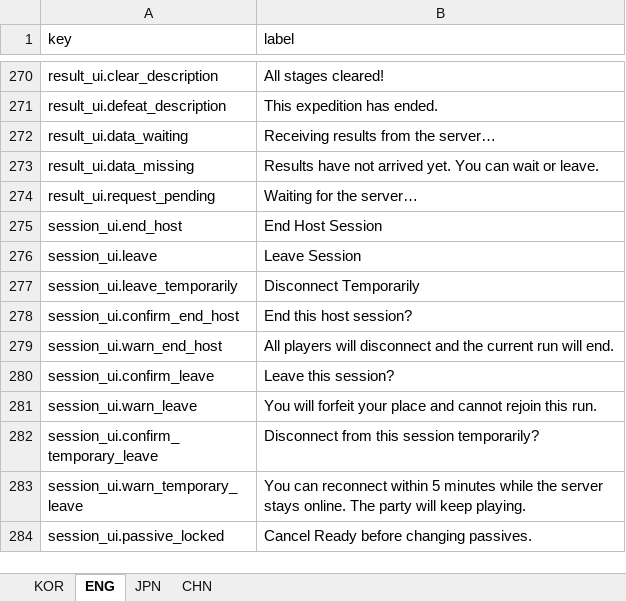
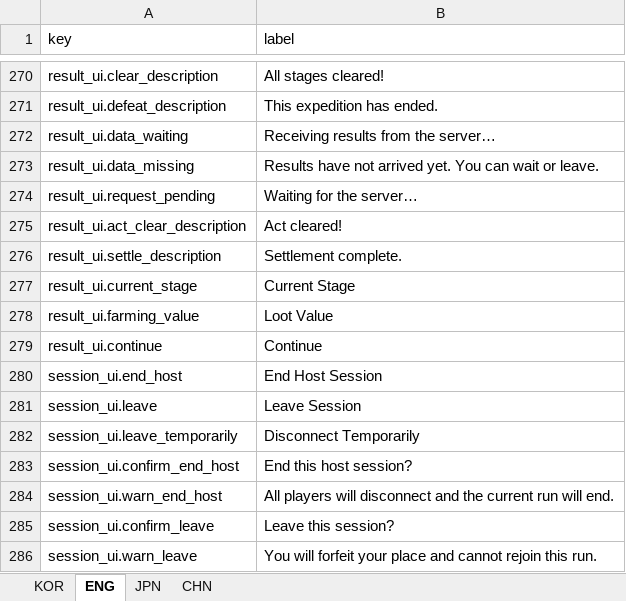
Before and after one commit to jolab4723/Project2, an Excel workbook: Assets/Resources/DataFiles/UIData/1. ExcelFile/UILabel.xlsx, sheet ENG, drawn as a sheet; only a part is shown, gaps mark what is left out; the shorter side is filled out with more unchanged rows; values as stored, in another font and other column widths than the file's, no borders; the diff names each change by its address in the sheet, - before the commit and + after, or states it on an @@ line.

```diff
--- a/Assets/Resources/DataFiles/UIData/1. ExcelFile/UILabel.xlsx (sheet ENG)
+++ b/Assets/Resources/DataFiles/UIData/1. ExcelFile/UILabel.xlsx (sheet ENG)
+row 275: result_ui.act_clear_description | Act cleared!
+row 276: result_ui.settle_description | Settlement complete.
+row 277: result_ui.current_stage | Current Stage
+row 278: result_ui.farming_value | Loot Value
+row 279: result_ui.continue | Continue
```
Also changed, not shown: sheet CHN, sheet KOR, sheet JPN, 7 other files.
